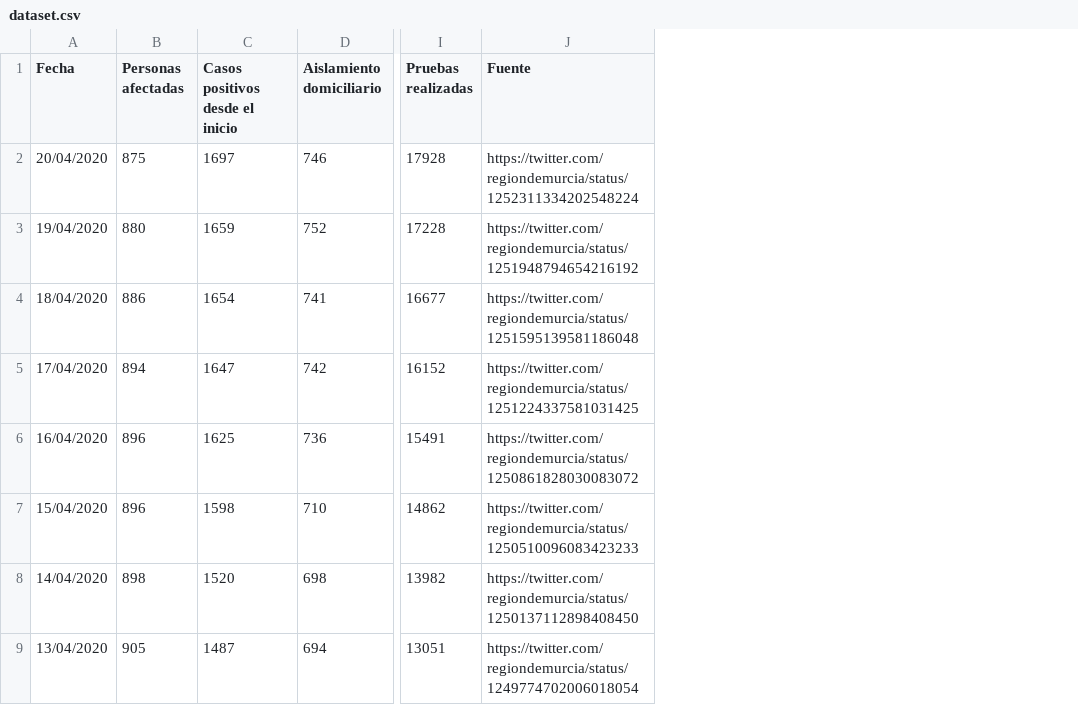
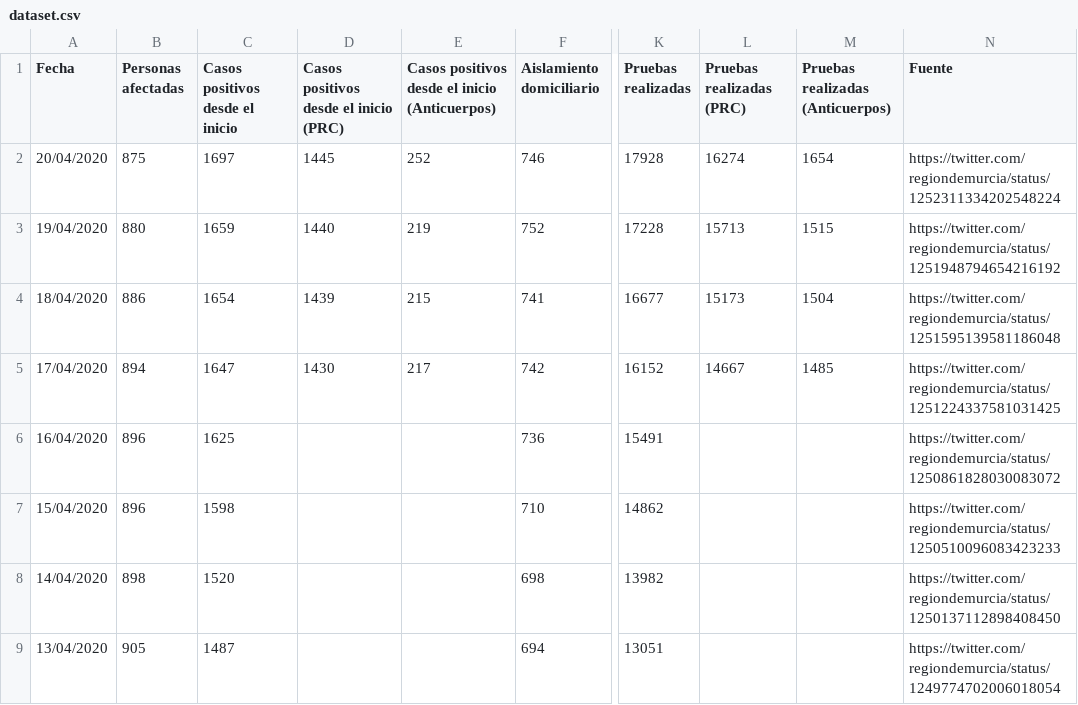
Before and after one commit to edumardo/covid19-carm, a CSV file: dataset/dataset.csv, drawn as a sheet; only a part is shown, gaps mark what is left out; the diff names each change by its address in the sheet, - before the commit and + after, or states it on an @@ line.

```diff
--- a/dataset/dataset.csv
+++ b/dataset/dataset.csv
+column D, rows 1-5: Casos positivos desde el inicio (PRC) | 1445 | 1440 | 1439 | 1430
+column E, rows 1-5: Casos positivos desde el inicio (Anticuerpos) | 252 | 219 | 215 | 217
+column L (Pruebas realizadas (PRC)), rows 2-5: 16274 | 15713 | 15173 | 14667
+column M (Pruebas realizadas (Anticuerpos)), rows 2-5: 1654 | 1515 | 1504 | 1485
```
Also changed, not shown: 1 other file.
